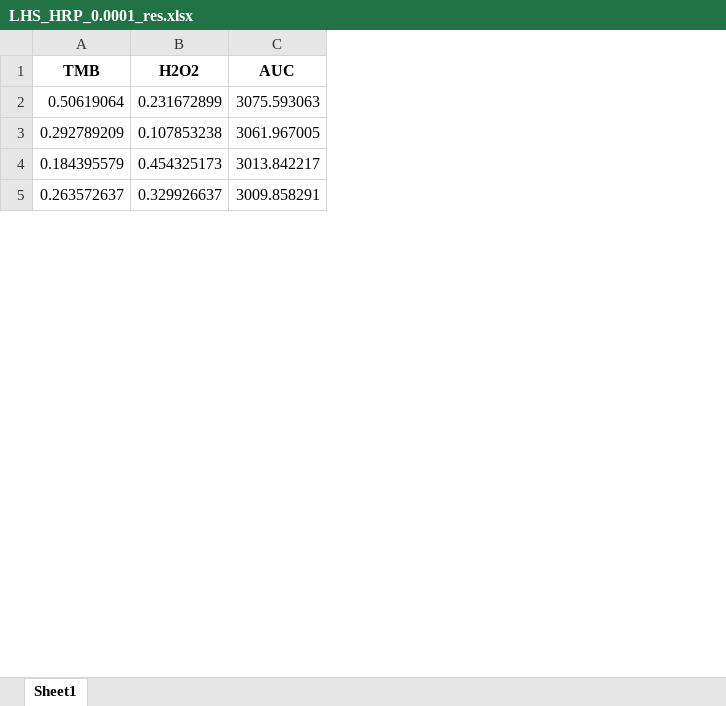
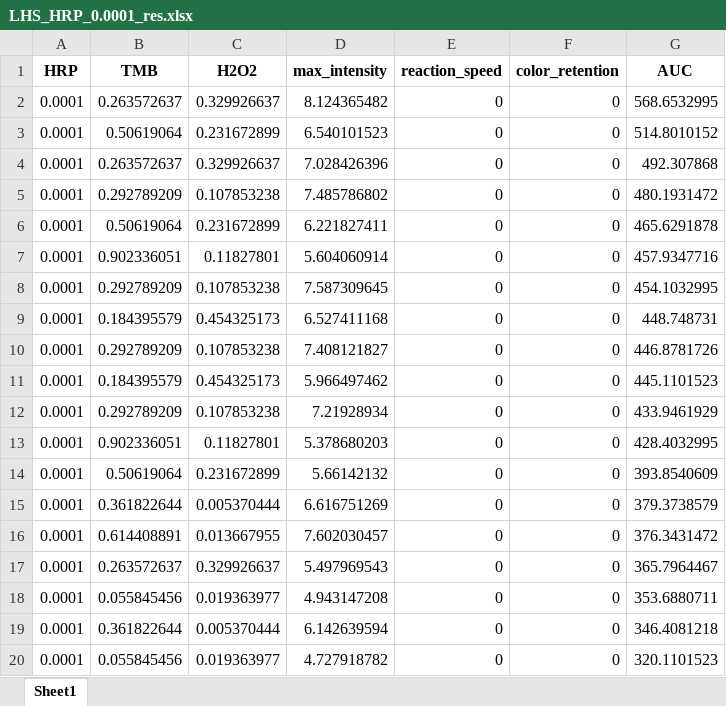
Before and after one commit to Zeisig0115/Adaptable_Microarray_Platform_Enables_Rapid_Bayesian_Optimization_for_High_Dimensional_Searching, an Excel workbook: May_5_full_log/LHS_HRP_0.0001_res.xlsx, sheet Sheet1, drawn as a sheet; only a part is shown; values as stored, in another font and other column widths than the file's, no borders; addresses are those after the commit; the diff covers the shown part only; the diff names each change by its address in the sheet, - before the commit and + after, or states it on an @@ line.

```diff
--- a/May_5_full_log/LHS_HRP_0.0001_res.xlsx (sheet Sheet1)
+++ b/May_5_full_log/LHS_HRP_0.0001_res.xlsx (sheet Sheet1)
+column A (HRP), row 3: 0.0001; row 5: 0.0001; row 9: 0.0001; row 17: 0.0001
+column D (max_intensity), row 3: 6.540101523; row 5: 7.485786802; row 9: 6.527411168; row 17: 5.497969543
+column E (reaction_speed), row 3: 0; row 5: 0; row 9: 0; row 17: 0
+column F (color_retention), row 3: 0; row 5: 0; row 9: 0; row 17: 0
+row 2: 0.0001 | 0.263572637 | 0.329926637 | 8.124365482 | 0 | 0 | 568.6532995
-G3 (AUC): 3075.593063
+G3 (AUC): 514.8010152
+row 4: 0.0001 | 0.263572637 | 0.329926637 | 7.028426396 | 0 | 0 | 492.307868
-G5 (AUC): 3061.967005
+G5 (AUC): 480.1931472
+row 6: 0.0001 | 0.50619064 | 0.231672899 | 6.221827411 | 0 | 0 | 465.6291878
+row 7: 0.0001 | 0.902336051 | 0.11827801 | 5.604060914 | 0 | 0 | 457.9347716
+row 8: 0.0001 | 0.292789209 | 0.107853238 | 7.587309645 | 0 | 0 | 454.1032995
-G9 (AUC): 3013.842217
+G9 (AUC): 448.748731
+row 10: 0.0001 | 0.292789209 | 0.107853238 | 7.408121827 | 0 | 0 | 446.8781726
+row 11: 0.0001 | 0.184395579 | 0.454325173 | 5.966497462 | 0 | 0 | 445.1101523
+row 12: 0.0001 | 0.292789209 | 0.107853238 | 7.21928934 | 0 | 0 | 433.9461929
+row 13: 0.0001 | 0.902336051 | 0.11827801 | 5.378680203 | 0 | 0 | 428.4032995
+row 14: 0.0001 | 0.50619064 | 0.231672899 | 5.66142132 | 0 | 0 | 393.8540609
+row 15: 0.0001 | 0.361822644 | 0.005370444 | 6.616751269 | 0 | 0 | 379.3738579
+row 16: 0.0001 | 0.614408891 | 0.013667955 | 7.602030457 | 0 | 0 | 376.3431472
-G17 (AUC): 3009.858291
+G17 (AUC): 365.7964467
+row 18: 0.0001 | 0.055845456 | 0.019363977 | 4.943147208 | 0 | 0 | 353.6880711
+row 19: 0.0001 | 0.361822644 | 0.005370444 | 6.142639594 | 0 | 0 | 346.4081218
+row 20: 0.0001 | 0.055845456 | 0.019363977 | 4.727918782 | 0 | 0 | 320.1101523
```
Also changed, not shown: 81 added rows and 28 edited cells elsewhere in this sheet, May_5_full_log/05_05_LHS.xlsx, May_5_full_log/LHS_HRP_0.01_res.xlsx, 17 other files.
